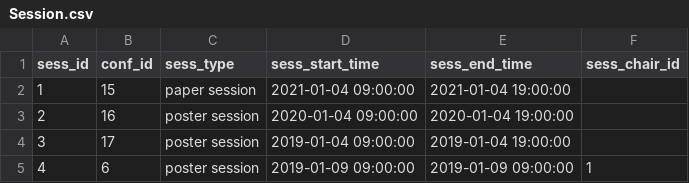
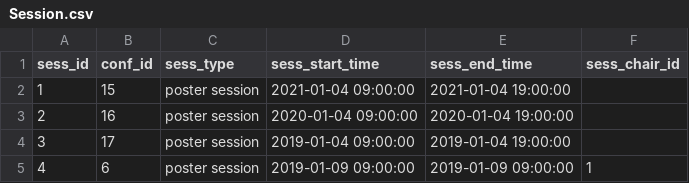
Before and after one commit to achen2003/CSC343_A3, a CSV file: data/Session.csv, drawn as a sheet.

```diff
--- a/data/Session.csv
+++ b/data/Session.csv
@@ -1,3 +1,3 @@
 sess_id, conf_id, sess_type, sess_start_time, sess_end_time, sess_chair_id
-1, 15, paper session, 2021-01-04 09:00:00, 2021-01-04 19:00:00,
+1, 15, poster session, 2021-01-04 09:00:00, 2021-01-04 19:00:00,
 2, 16, poster session, 2020-01-04 09:00:00, 2020-01-04 19:00:00,
```
Also changed, not shown: data/Attendee.csv, data/Review.csv, 5 other files.
